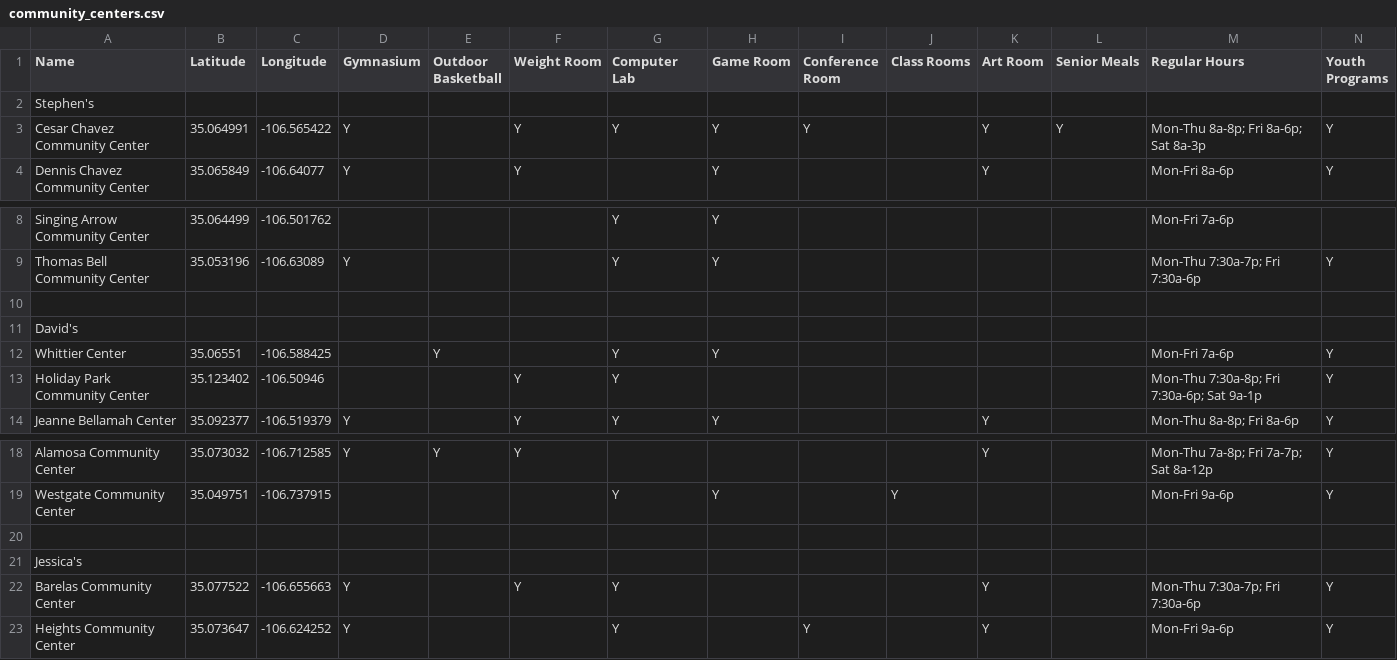
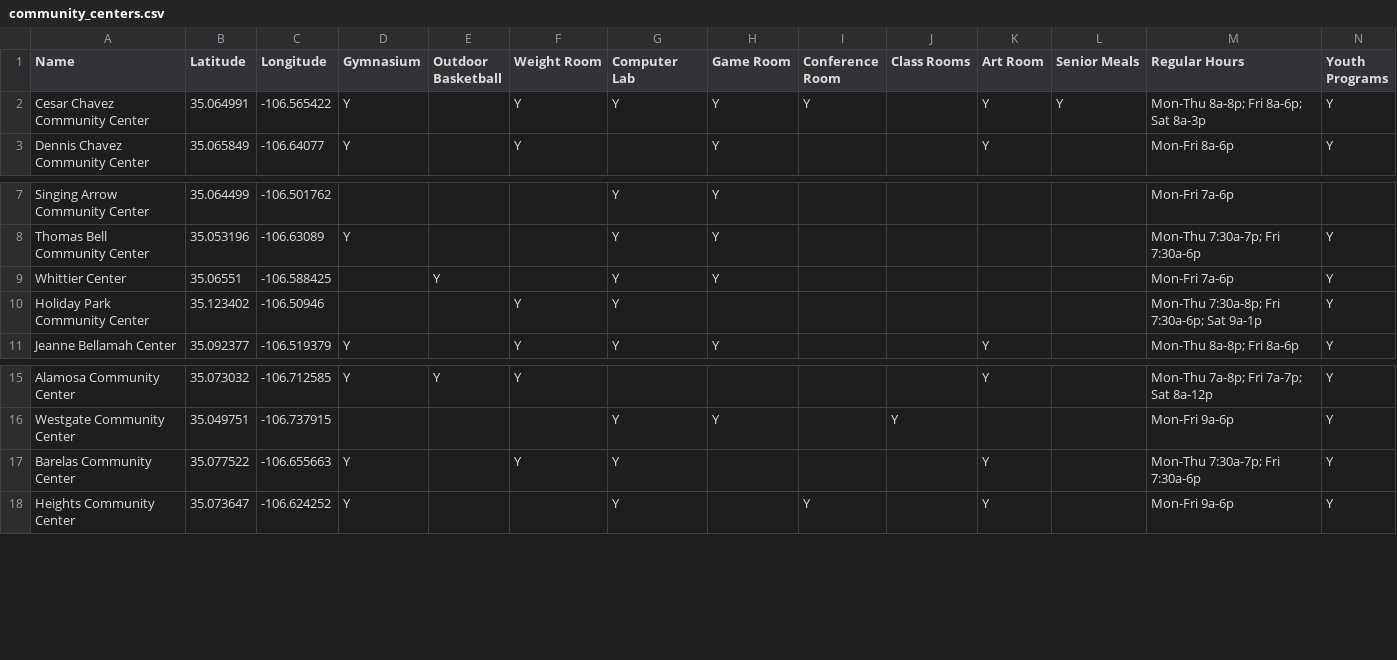
Before and after one commit to dmringo/abq-summer-lunch, a CSV file: PlayABQ/app/src/main/assets/community_centers.csv, drawn as a sheet; only a part is shown, gaps mark what is left out; rows hold the shown columns only; the diff names each change by its address in the sheet, - before the commit and + after, or states it on an @@ line.

```diff
--- a/PlayABQ/app/src/main/assets/community_centers.csv
+++ b/PlayABQ/app/src/main/assets/community_centers.csv
-row 2: Stephen's
-row 10: (empty)
-row 11: David's
-row 20: (empty)
-row 21: Jessica's
```
Also changed, not shown: 1 other file.
